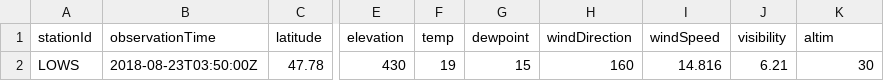
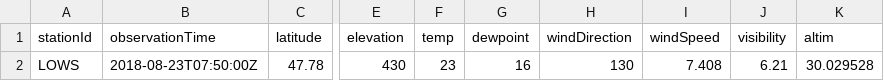
Before and after one commit to mmittlb/pywde1, a CSV file: metar1.csv, drawn as a sheet; only a part is shown, gaps mark what is left out; the diff names each change by its address in the sheet, - before the commit and + after, or states it on an @@ line.

Commit message:
Add metar1.csv

```diff
--- a/metar1.csv
+++ b/metar1.csv
-B2 (observationTime): 2018-08-23T03:50:00Z
+B2 (observationTime): 2018-08-23T07:50:00Z
-F2 (temp): 19
+F2 (temp): 23
-G2 (dewpoint): 15
+G2 (dewpoint): 16
-H2 (windDirection): 160
+H2 (windDirection): 130
-I2 (windSpeed): 14.816
+I2 (windSpeed): 7.408
-K2 (altim): 30
+K2 (altim): 30.029528
```
